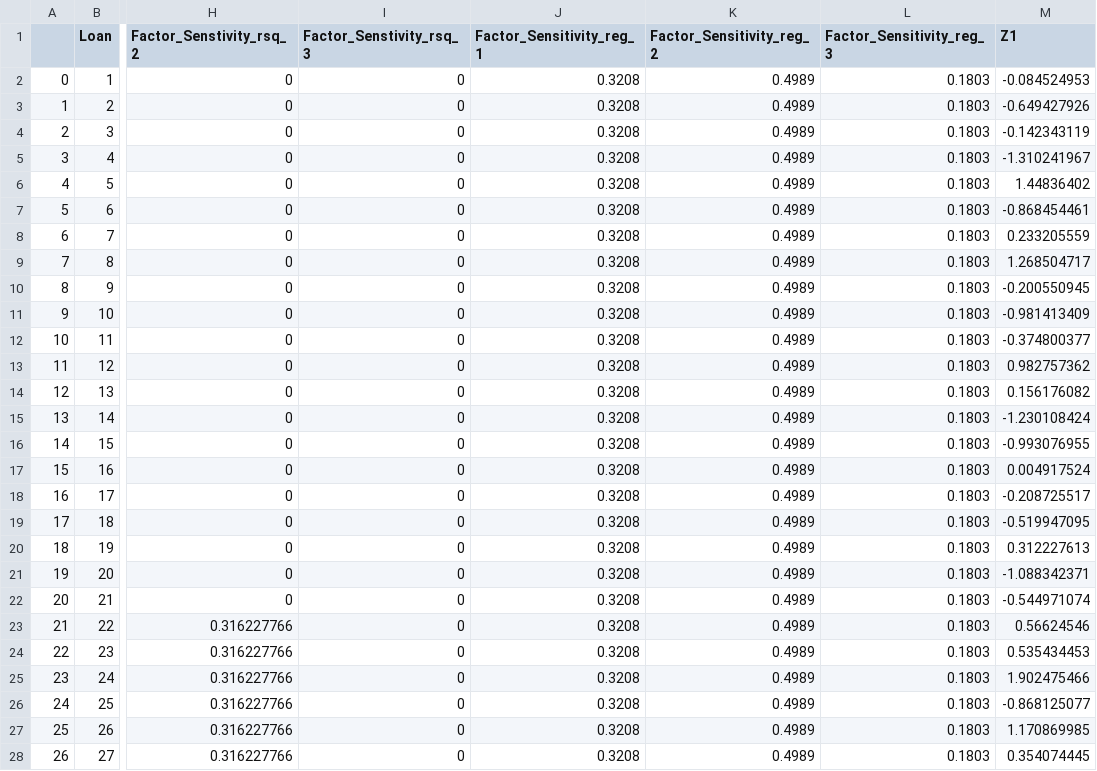
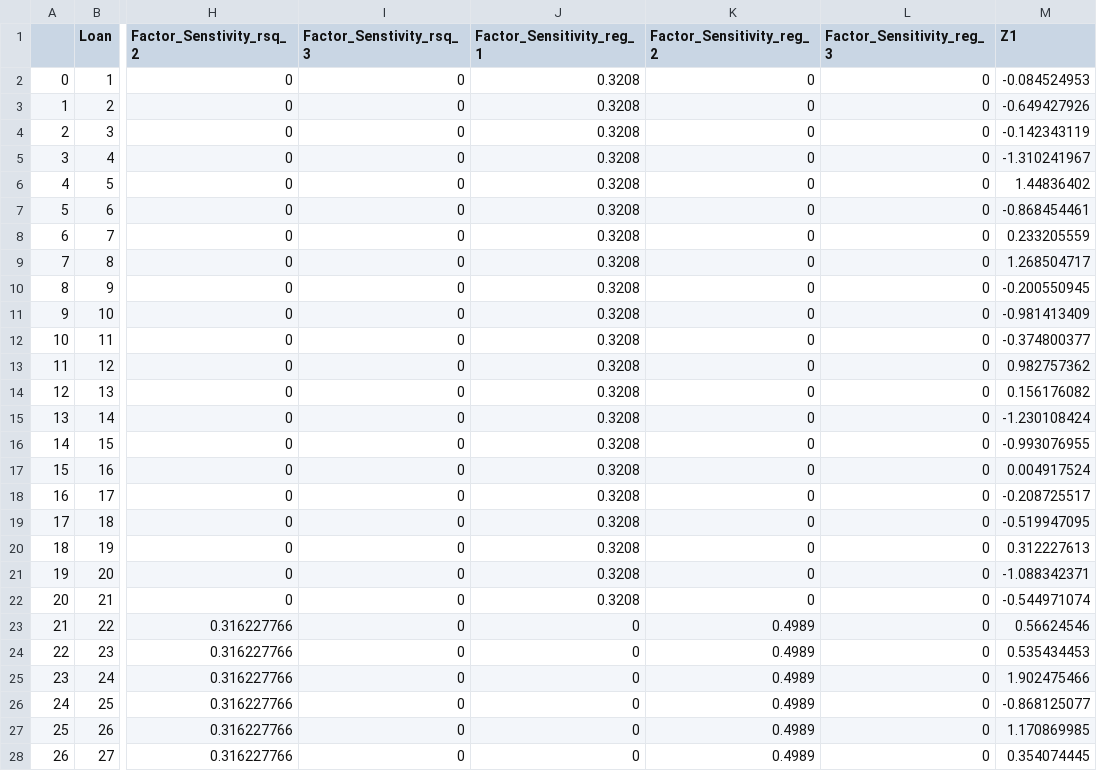
Before and after one commit to arpanganguli/SFMF, a CSV file: export/multi_factor_sensitivities.csv, drawn as a sheet; only a part is shown, gaps mark what is left out; the diff covers the shown part only; the diff names each change by its address in the sheet, - before the commit and + after, or states it on an @@ line.

```diff
--- a/export/multi_factor_sensitivities.csv
+++ b/export/multi_factor_sensitivities.csv
-K2:K22 (Factor_Sensitivity_reg_2): 0.4989
+K2:K22 (Factor_Sensitivity_reg_2): 0
-L2:L28 (Factor_Sensitivity_reg_3): 0.1803
+L2:L28 (Factor_Sensitivity_reg_3): 0
-J23:J28 (Factor_Sensitivity_reg_1): 0.3208
+J23:J28 (Factor_Sensitivity_reg_1): 0
```
Also changed, not shown: 146 edited cells elsewhere in this file, 2 other files.
